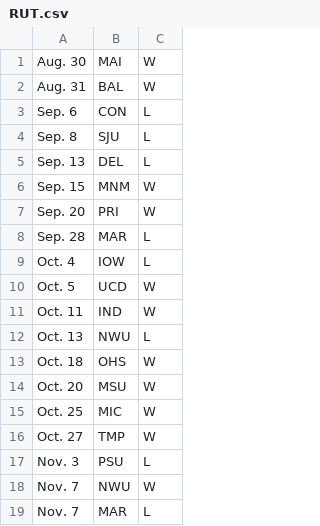
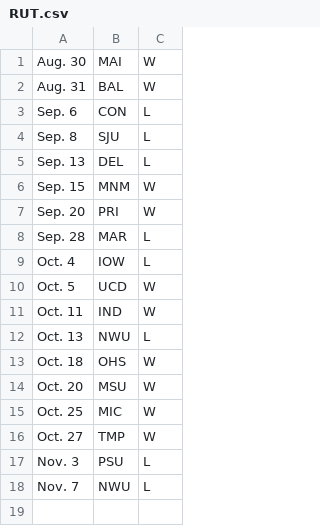
Before and after one commit to coling01/lejog, a CSV file: results/RUT.csv, drawn as a sheet.

```diff
--- a/results/RUT.csv
+++ b/results/RUT.csv
@@ -17,3 +17,2 @@ Oct. 27,TMP,W
 Nov. 3,PSU,L
-Nov. 7,NWU,W
-Nov. 7,MAR,L
+Nov. 7,NWU,L
```
Also changed, not shown: results/IOW.csv, results/LIB.csv, 9 other files.
